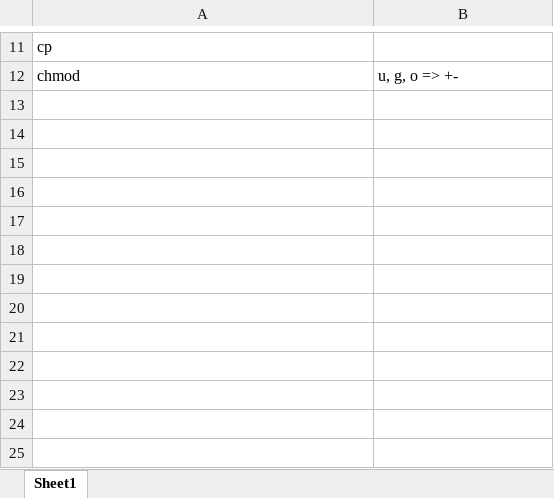
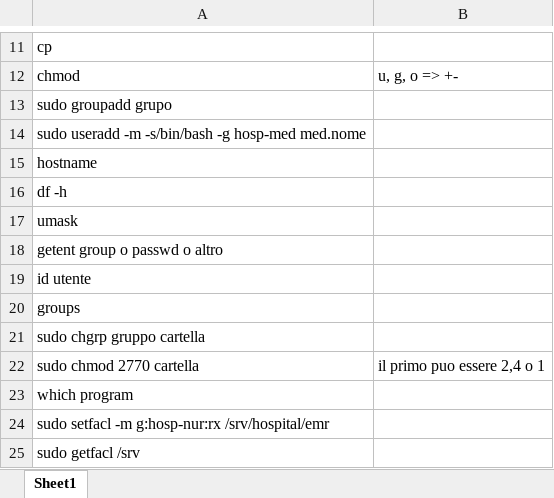
Before and after one commit to briancf1614/Esercizi-personali, an Excel workbook: Linux/Commands.xlsx, sheet Sheet1, drawn as a sheet; only a part is shown, gaps mark what is left out; values as stored, in another font and other column widths than the file's, no borders; the diff names each change by its address in the sheet, - before the commit and + after, or states it on an @@ line.

Commit message:
add excel di linux e add progetto di libereria en clena architecture

```diff
--- a/Linux/Commands.xlsx (sheet Sheet1)
+++ b/Linux/Commands.xlsx (sheet Sheet1)
+row 13: sudo groupadd grupo
+row 14: sudo useradd -m -s/bin/bash -g hosp-med med.nome
+row 15: hostname
+row 16: df -h
+row 17: umask
+row 18: getent group o passwd o altro
+row 19: id utente
+row 20: groups
+row 21: sudo chgrp gruppo cartella
+row 22: sudo chmod 2770 cartella | il primo puo essere 2,4 o 1
+row 23: which program
+row 24: sudo setfacl -m g:hosp-nur:rx /srv/hospital/emr
+row 25: sudo getfacl /srv
```
Also changed, not shown: 5 other files.
